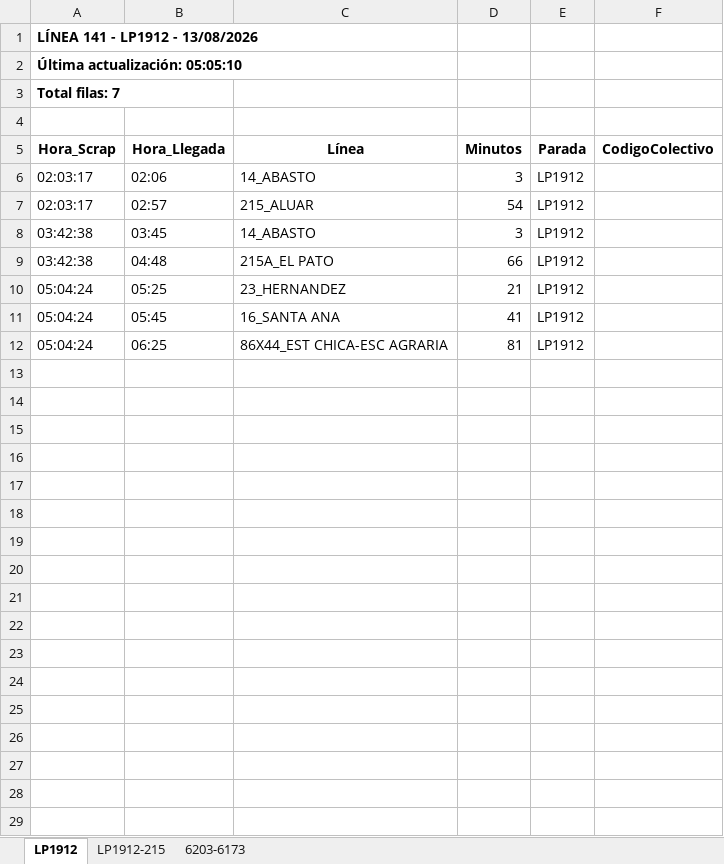
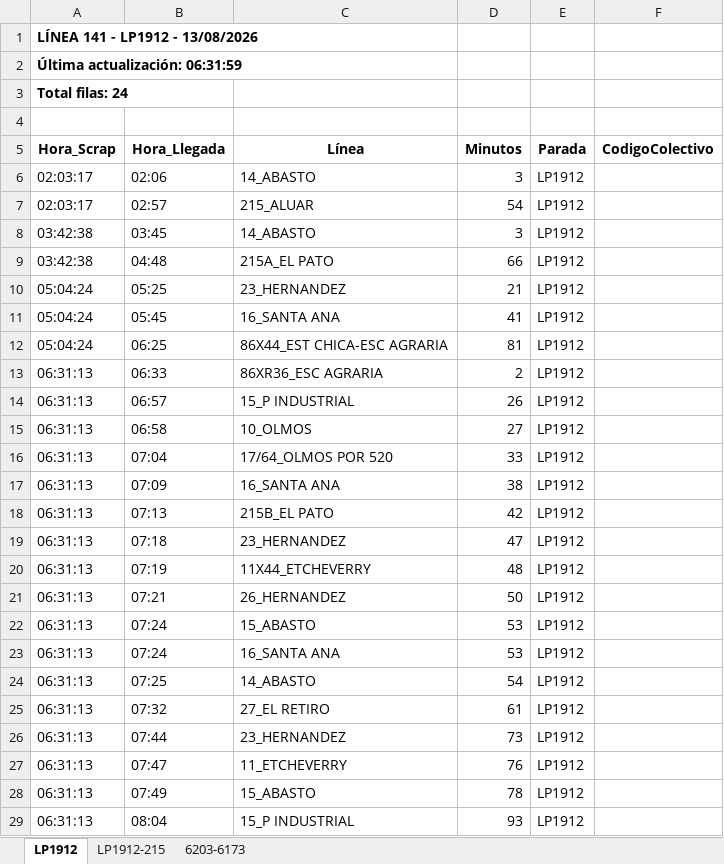
Before and after one commit to palomac00/recolector-colectivos, an Excel workbook: data/horarios-141-2026-08-13.xlsx, sheet LP1912, drawn as a sheet; values as stored, in another font and other column widths than the file's, no borders; the diff names each change by its address in the sheet, - before the commit and + after, or states it on an @@ line.

```diff
--- a/data/horarios-141-2026-08-13.xlsx (sheet LP1912)
+++ b/data/horarios-141-2026-08-13.xlsx (sheet LP1912)
-A2 (Hora_Scrap): Última actualización: 05:05:10
+A2 (Hora_Scrap): Última actualización: 06:31:59
-A3 (Hora_Scrap): Total filas: 7
+A3 (Hora_Scrap): Total filas: 24
+row 13: 06:31:13 | 06:33 | 86XR36_ESC AGRARIA | 2 | LP1912
+row 14: 06:31:13 | 06:57 | 15_P INDUSTRIAL | 26 | LP1912
+row 15: 06:31:13 | 06:58 | 10_OLMOS | 27 | LP1912
+row 16: 06:31:13 | 07:04 | 17/64_OLMOS POR 520 | 33 | LP1912
+row 17: 06:31:13 | 07:09 | 16_SANTA ANA | 38 | LP1912
+row 18: 06:31:13 | 07:13 | 215B_EL PATO | 42 | LP1912
+row 19: 06:31:13 | 07:18 | 23_HERNANDEZ | 47 | LP1912
+row 20: 06:31:13 | 07:19 | 11X44_ETCHEVERRY | 48 | LP1912
+row 21: 06:31:13 | 07:21 | 26_HERNANDEZ | 50 | LP1912
+row 22: 06:31:13 | 07:24 | 15_ABASTO | 53 | LP1912
+row 23: 06:31:13 | 07:24 | 16_SANTA ANA | 53 | LP1912
+row 24: 06:31:13 | 07:25 | 14_ABASTO | 54 | LP1912
+row 25: 06:31:13 | 07:32 | 27_EL RETIRO | 61 | LP1912
+row 26: 06:31:13 | 07:44 | 23_HERNANDEZ | 73 | LP1912
+row 27: 06:31:13 | 07:47 | 11_ETCHEVERRY | 76 | LP1912
+row 28: 06:31:13 | 07:49 | 15_ABASTO | 78 | LP1912
+row 29: 06:31:13 | 08:04 | 15_P INDUSTRIAL | 93 | LP1912
```
Also changed, not shown: sheet 6203-6173, sheet LP1912-215, 2 other files.
